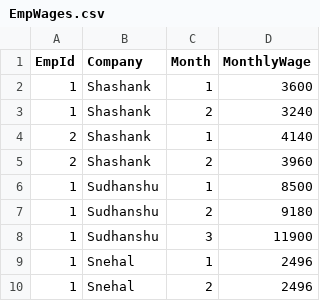
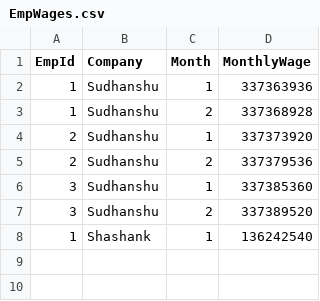
Before and after one commit to su481ns8u/EmployeeWageComputationInCpp, a CSV file: EmpWages.csv, drawn as a sheet.

Commit message:
ADDED Code to save employees daily wages into a file named by respective companies

```diff
--- a/EmpWages.csv
+++ b/EmpWages.csv
@@ -1,10 +1,8 @@
 EmpId, Company, Month, MonthlyWage
-1, Shashank, 1, 3600
-1, Shashank, 2, 3240
-2, Shashank, 1, 4140
-2, Shashank, 2, 3960
-1, Sudhanshu, 1, 8500
-1, Sudhanshu, 2, 9180
-1, Sudhanshu, 3, 11900
-1, Snehal, 1, 2496
-1, Snehal, 2, 2496
+1, Sudhanshu, 1, 337363936
+1, Sudhanshu, 2, 337368928
+2, Sudhanshu, 1, 337373920
+2, Sudhanshu, 2, 337379536
+3, Sudhanshu, 1, 337385360
+3, Sudhanshu, 2, 337389520
+1, Shashank, 1, 136242540
```
Also changed, not shown: 5 other files.
